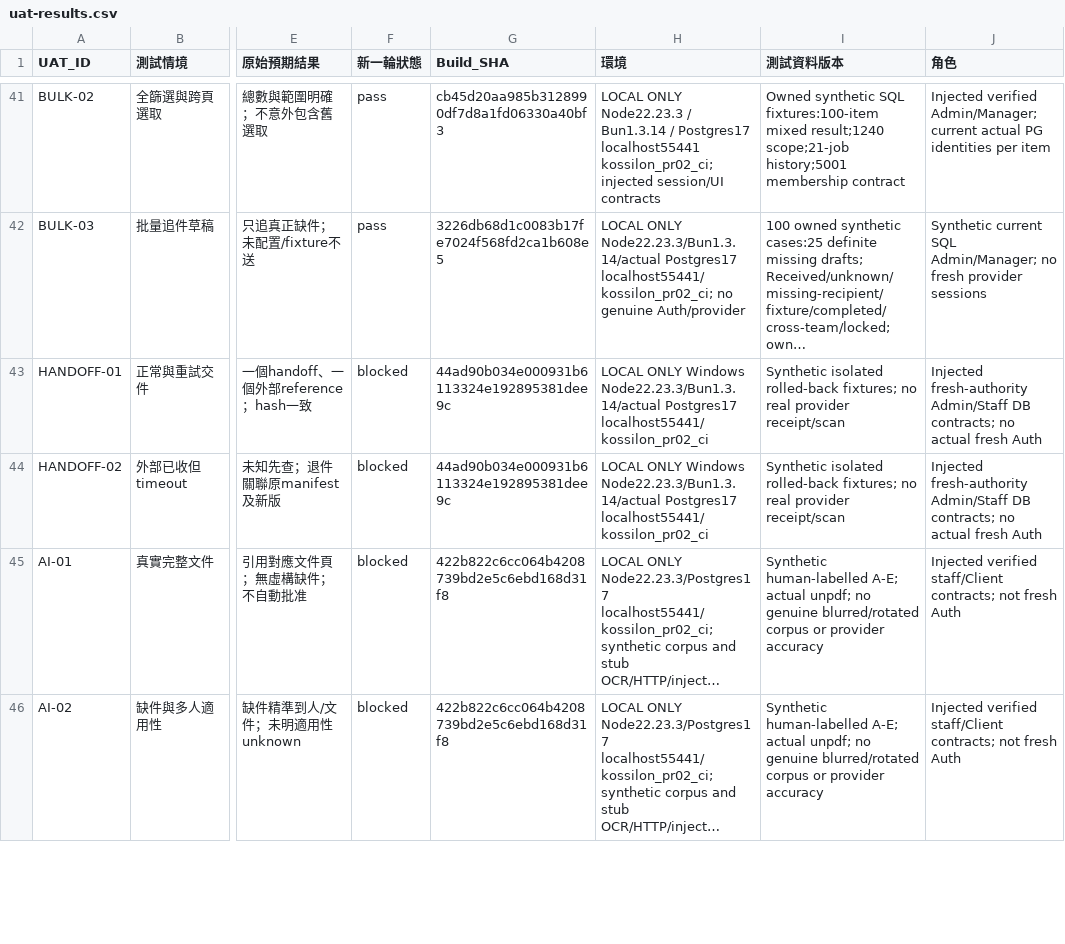
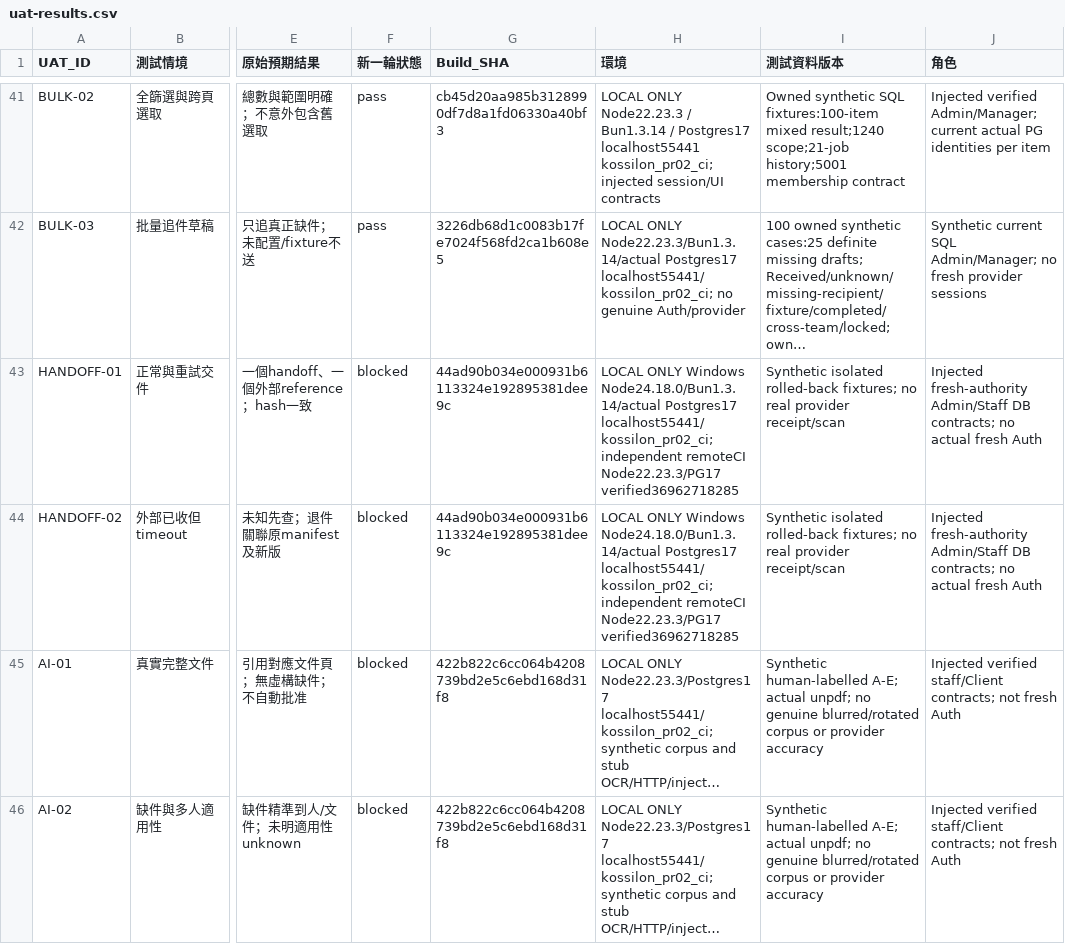
Before and after one commit to YNWAforever/kossilon-hub, a CSV file: docs/audit-remediation/uat-results.csv, drawn as a sheet; only a part is shown, gaps mark what is left out; long unchanged cells end in …; the diff names each change by its address in the sheet, - before the commit and + after, or states it on an @@ line.

Commit message:
docs: correct local runtime and record remote PR09 gates

```diff
--- a/docs/audit-remediation/uat-results.csv
+++ b/docs/audit-remediation/uat-results.csv
-H43:H44 (環境): …ONLY Windows Node22.23.3/Bun1.3.14/actual Postgres17 localhost55441/kossilon_pr02_ci
+H43:H44 (環境): …ONLY Windows Node24.18.0/Bun1.3.14/actual Postgres17 localhost55441/kossilon_pr02_ci; independent remoteCI Node22.23.3/PG17 verified36962718285
```
Also changed, not shown: 3 other files.
